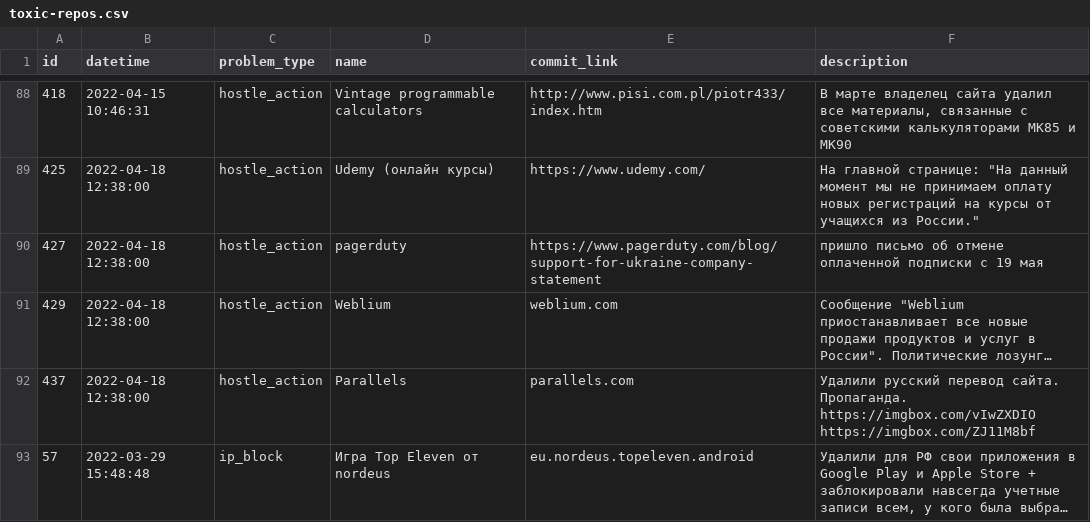
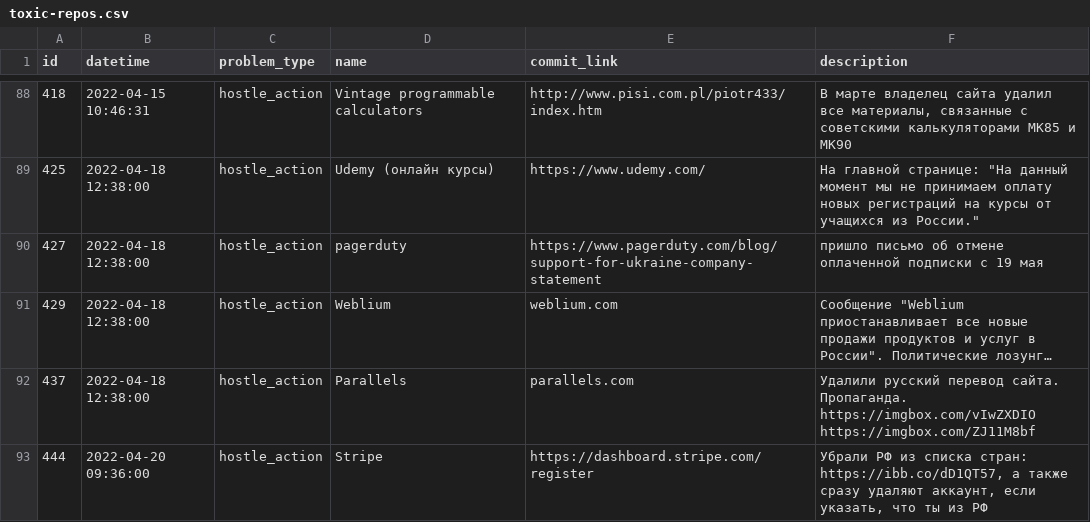
Before and after one commit to toxic-repos/toxic-repos, a CSV file: data/csv/toxic-repos.csv, drawn as a sheet; only a part is shown, gaps mark what is left out; the shorter side is filled out with more unchanged rows; long unchanged cells end in …; the diff covers the shown part only.

Commit message:
list update & #60

```diff
--- a/data/csv/toxic-repos.csv
+++ b/data/csv/toxic-repos.csv
@@ -94 +94,2 @@ https://imgbox.com/vIwZXDIO
 https://imgbox.com/ZJ11M8bf"
+444,2022-04-20 09:36:00,hostle_action,Stripe,https://dashboard.stripe.com/register,"Убрали РФ из списка стран: https://ibb.co/dD1QT57, а также сразу удаляют аккаунт, если указать, что ты из РФ"
```
Also changed, not shown: 3 added rows and 1 removed row elsewhere in this file, 5 other files.
